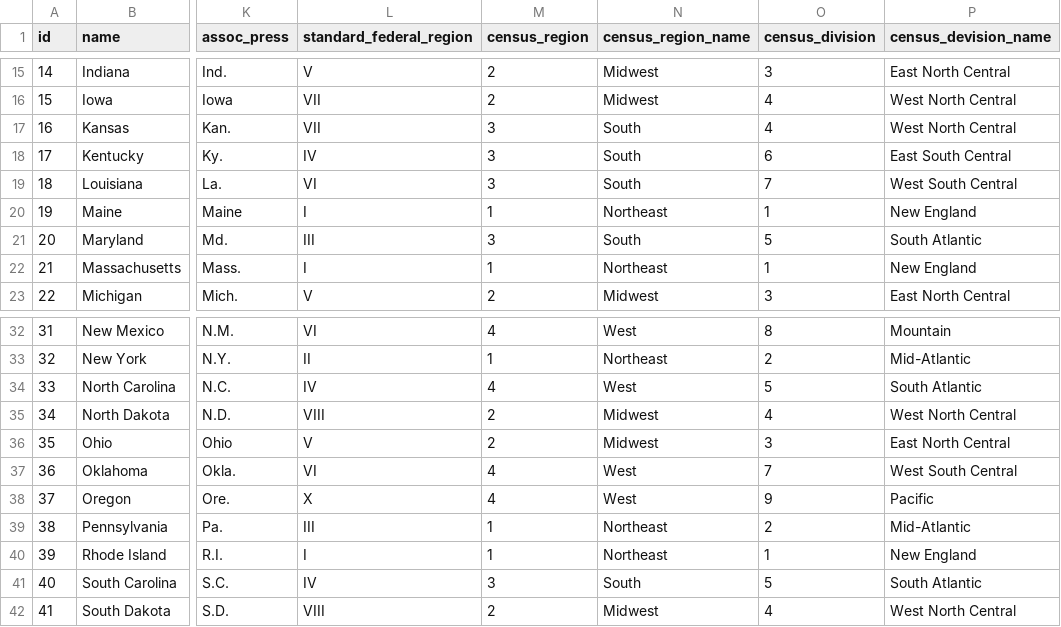
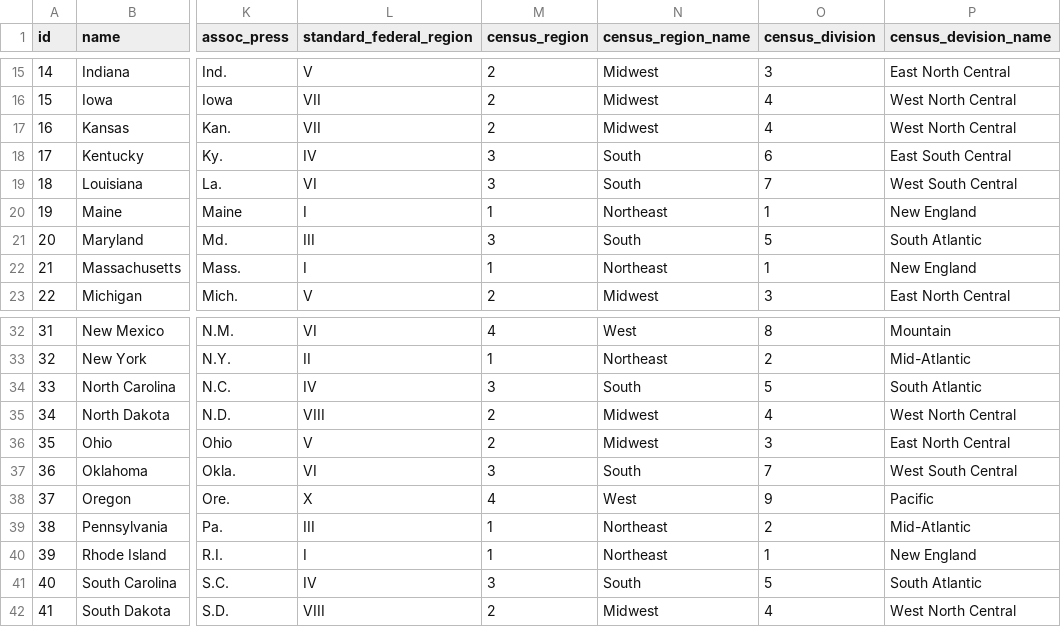
Before and after one commit to dana-ross/statetable-com, a CSV file: state.csv, drawn as a sheet; only a part is shown, gaps mark what is left out; the diff names each change by its address in the sheet, - before the commit and + after, or states it on an @@ line.

Commit message:
fixed census region names and ids - thanks Armand L Post

```diff
--- a/state.csv
+++ b/state.csv
-M17 (census_region): 3
+M17 (census_region): 2
-N17 (census_region_name): South
+N17 (census_region_name): Midwest
-M34 (census_region): 4
+M34 (census_region): 3
-N34 (census_region_name): West
+N34 (census_region_name): South
-M37 (census_region): 4
+M37 (census_region): 3
-N37 (census_region_name): West
+N37 (census_region_name): South
```
